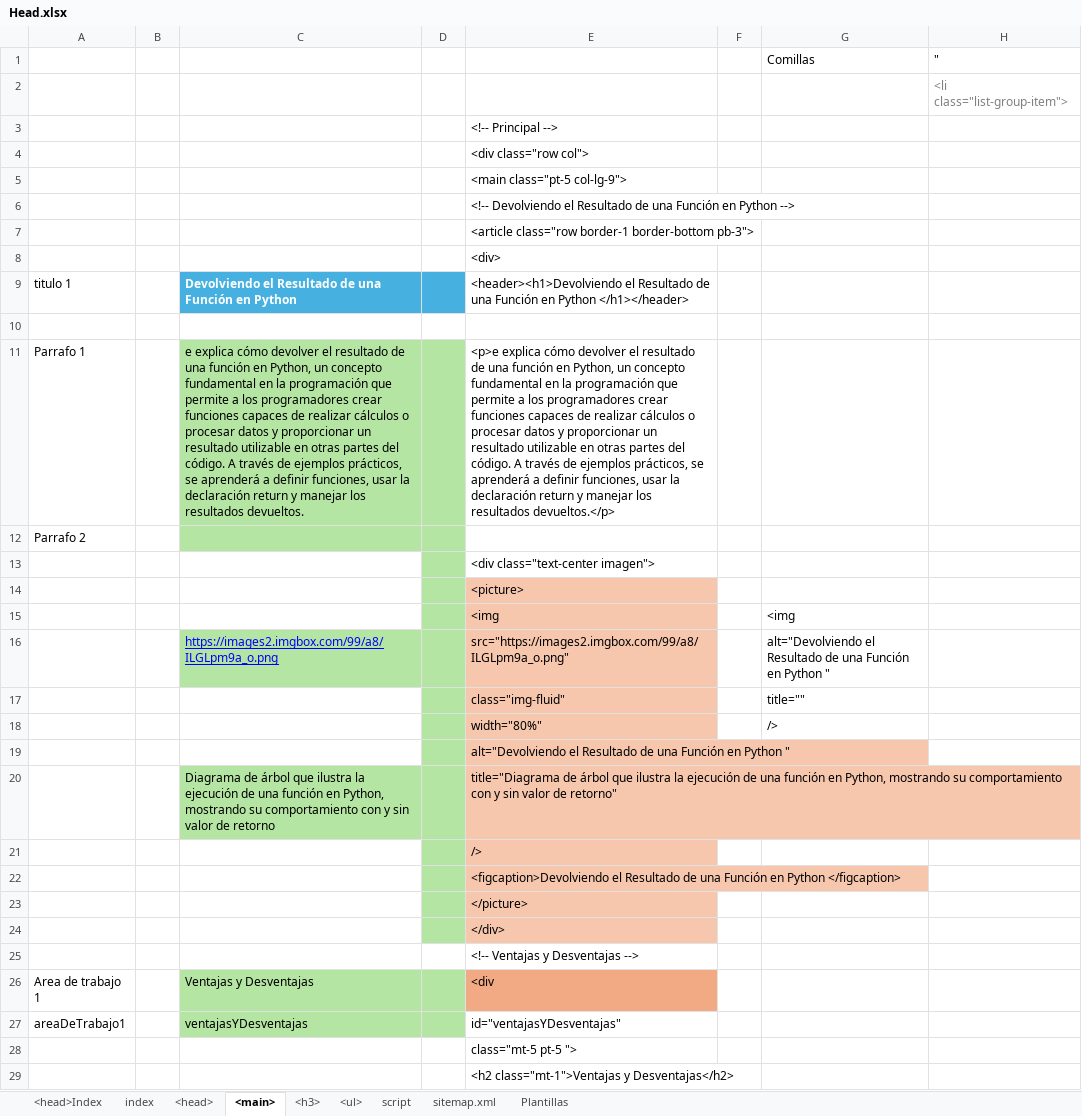
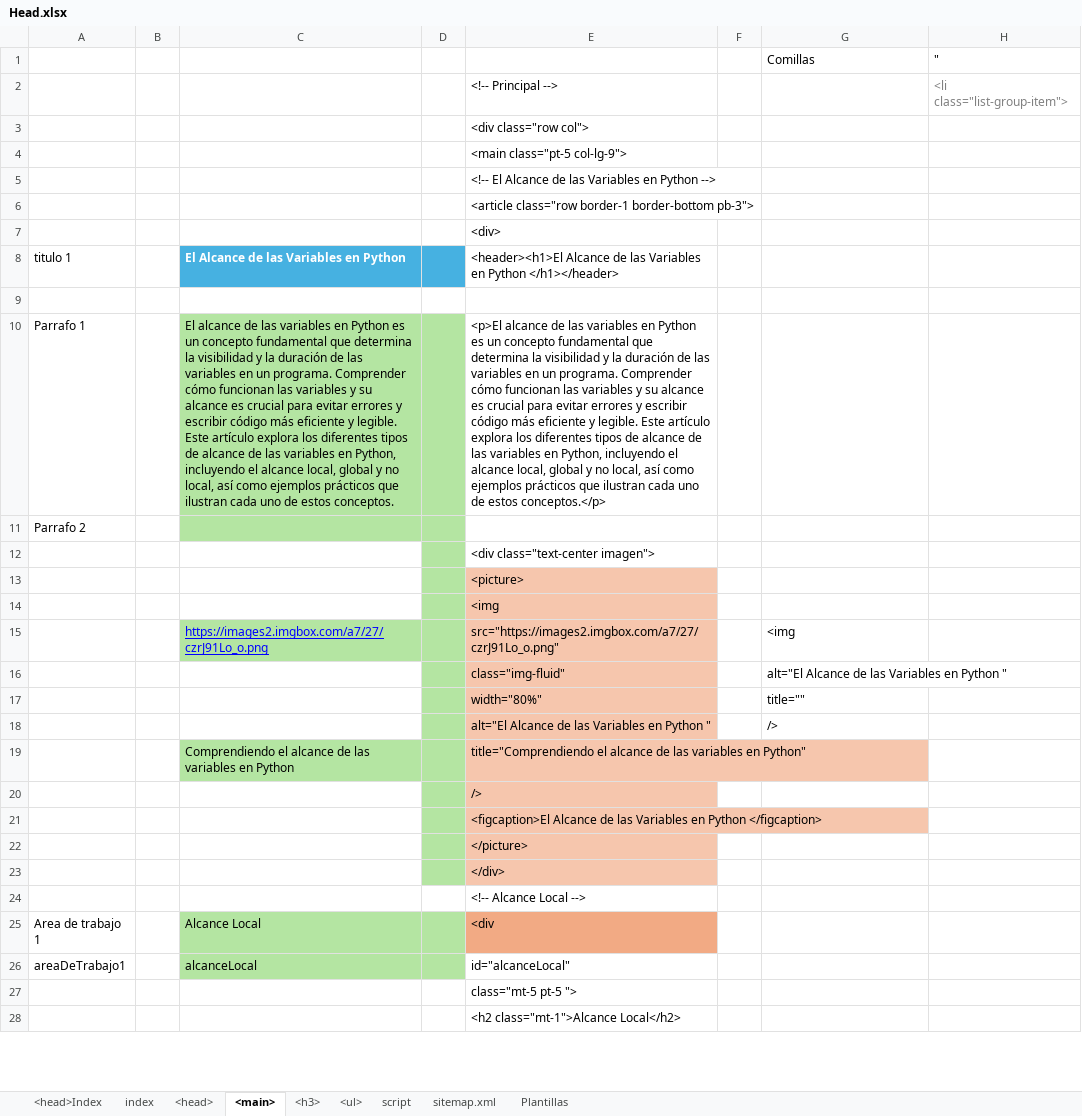
Before and after one commit to eduardoherreraf/PlantillaMiPagina, an Excel workbook: src/Head.xlsx, sheet <main>, drawn as a sheet; only a part is shown; values as stored, in another font and other column widths than the file's, no borders; conditional formats not drawn; removed rows and columns are numbered as before the commit, all else as after; the diff covers the shown part only; the diff names each change by its address in the sheet, - before the commit and + after, or states it on an @@ line.

Commit message:
Add: cursoPython3@0404_el_alcance_de_las_variables.html

```diff
--- a/src/Head.xlsx (sheet <main>)
+++ b/src/Head.xlsx (sheet <main>)
-E2: (empty)
+E2: <!-- Principal -->
-row 3:  |  |  |  | <!-- Principal -->
-E5: <!-- Devolviendo el Resultado de una Función en Python…
+E5: <!-- El Alcance de las Variables en Python…
-C8: Devolviendo el Resultado de una Función en Python
+C8: El Alcance de las Variables en Python
-E8: <header><h1>Devolviendo el Resultado de una Función en Python…
+E8: <header><h1>El Alcance de las Variables en Python…
-C10: e explica cómo devolver el resultado de una función en Python, un concepto fundamental en la programación que permite a los programadores crear funciones capaces de realizar cálculos o procesar datos y proporcionar un resultado utilizable en otras partes del código. A través de ejemplos prácticos, se aprenderá a definir funciones, usar la declaración return y manejar los resultados devueltos.
+C10: El alcance de las variables en Python es un concepto fundamental que determina la visibilidad y la duración de las variables en un programa. Comprender cómo funcionan las variables y su alcance es crucial para evitar errores y escribir código más eficiente y legible. Este artículo explora los diferentes tipos de alcance de las variables en Python, incluyendo el alcance local, global y no local, así como ejemplos prácticos que ilustran cada uno de estos conceptos.
-E10: <p>e explica cómo devolver el resultado de una función en Python, un concepto fundamental en la programación que permite a los programadores crear funciones capaces de realizar cálculos o procesar datos y proporcionar un resultado utilizable en otras partes del código. A través de ejemplos prácticos, se aprenderá a definir funciones, usar la declaración return y manejar los resultados devueltos.</p>
+E10: <p>El alcance de las variables en Python es un concepto fundamental que determina la visibilidad y la duración de las variables en un programa. Comprender cómo funcionan las variables y su alcance es crucial para evitar errores y escribir código más eficiente y legible. Este artículo explora los diferentes tipos de alcance de las variables en Python, incluyendo el alcance local, global y no local, así como ejemplos prácticos que ilustran cada uno de estos conceptos.</p>
-G14: <img
+G14: (empty)
-row 16:  |  | https://images2.imgbox.com/99/a8/ILGLpm9a_o.png |  | src="https://images2.imgbox.com/99/a8/ILGLpm9a_o.png" |  | alt="Devolviendo el Resultado de una Función en Python "
+row 15:  |  | https://images2.imgbox.com/a7/27/czrJ91Lo_o.png |  | src="https://images2.imgbox.com/a7/27/czrJ91Lo_o.png" |  | <img
+row 16:  |  |  |  | class="img-fluid" |  | alt="El Alcance de las Variables en Python "
-E17: class="img-fluid"
+E17: width="80%"
-E18: width="80%"
+E18: alt="El Alcance de las Variables en Python "
-row 19:  |  |  |  | alt="Devolviendo el Resultado de una Función en Python "
-row 20:  |  | Diagrama de árbol que ilustra la ejecución de una función en Python, mostrando su comportamiento con y sin valor de retorno |  | title="Diagrama de árbol que ilustra la ejecución de una función en Python, mostrando su comportamiento con y sin valor de retorno"
+row 19:  |  | Comprendiendo el alcance de las variables en Python |  | title="Comprendiendo el alcance de las variables en Python"
-E21: <figcaption>Devolviendo el Resultado de una Función en Python…
+E21: <figcaption>El Alcance de las Variables en Python…
-E24: <!-- Ventajas y Desventajas -->
+E24: <!-- Alcance Local -->
-C25: Ventajas y Desventajas
+C25: Alcance Local
-C26: ventajasYDesventajas
+C26: alcanceLocal
-E26: id="ventajasYDesventajas"
+E26: id="alcanceLocal"
-E28: <h2 class="mt-1">Ventajas y Desventajas</h2>
+E28: <h2 class="mt-1">Alcance Local</h2>
```
Also changed, not shown: 1 added row, 1 removed row, 62 edited cells and cell formats elsewhere in this sheet, sheet <h3>, sheet <ul>, sheet <head>, formulas that keep their value, hidden cells, 4 other files.
